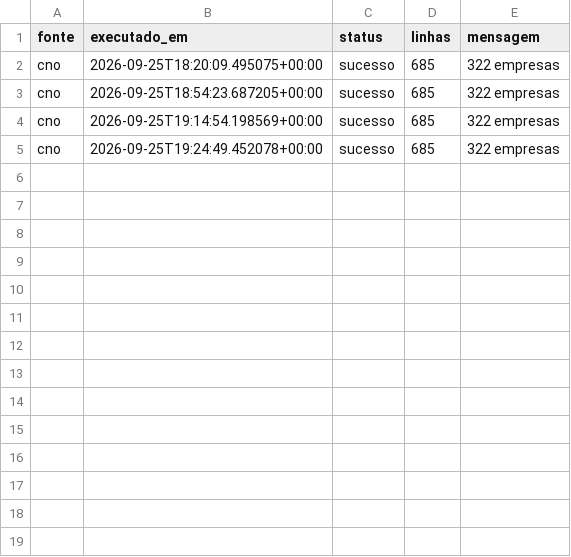
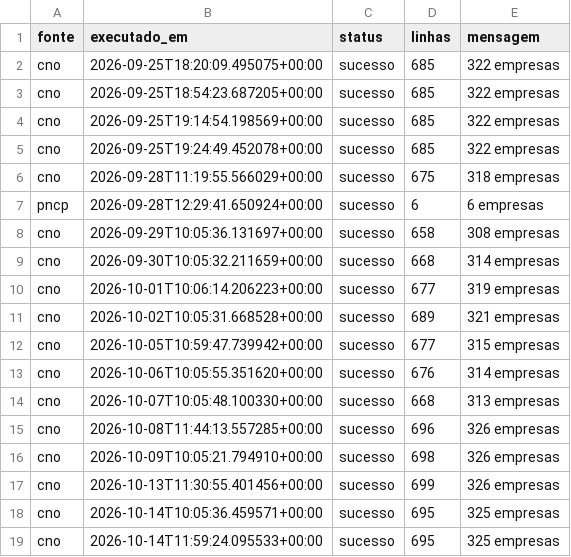
Before and after one commit to wiltonds/AI-Commercial-Intelligence, a CSV file: data/processed/LOG_FONTES.csv, drawn as a sheet; the diff names each change by its address in the sheet, - before the commit and + after, or states it on an @@ line.

```diff
--- a/data/processed/LOG_FONTES.csv
+++ b/data/processed/LOG_FONTES.csv
+row 6: cno | 2026-09-28T11:19:55.566029+00:00 | sucesso | 675 | 318 empresas
+row 7: pncp | 2026-09-28T12:29:41.650924+00:00 | sucesso | 6 | 6 empresas
+row 8: cno | 2026-09-29T10:05:36.131697+00:00 | sucesso | 658 | 308 empresas
+row 9: cno | 2026-09-30T10:05:32.211659+00:00 | sucesso | 668 | 314 empresas
+row 10: cno | 2026-10-01T10:06:14.206223+00:00 | sucesso | 677 | 319 empresas
+row 11: cno | 2026-10-02T10:05:31.668528+00:00 | sucesso | 689 | 321 empresas
+row 12: cno | 2026-10-05T10:59:47.739942+00:00 | sucesso | 677 | 315 empresas
+row 13: cno | 2026-10-06T10:05:55.351620+00:00 | sucesso | 676 | 314 empresas
+row 14: cno | 2026-10-07T10:05:48.100330+00:00 | sucesso | 668 | 313 empresas
+row 15: cno | 2026-10-08T11:44:13.557285+00:00 | sucesso | 696 | 326 empresas
+row 16: cno | 2026-10-09T10:05:21.794910+00:00 | sucesso | 698 | 326 empresas
+row 17: cno | 2026-10-13T11:30:55.401456+00:00 | sucesso | 699 | 326 empresas
+row 18: cno | 2026-10-14T10:05:36.459571+00:00 | sucesso | 695 | 325 empresas
+row 19: cno | 2026-10-14T11:59:24.095533+00:00 | sucesso | 695 | 325 empresas
```
Also changed, not shown: data/processed/SINAIS_CNO.csv.
